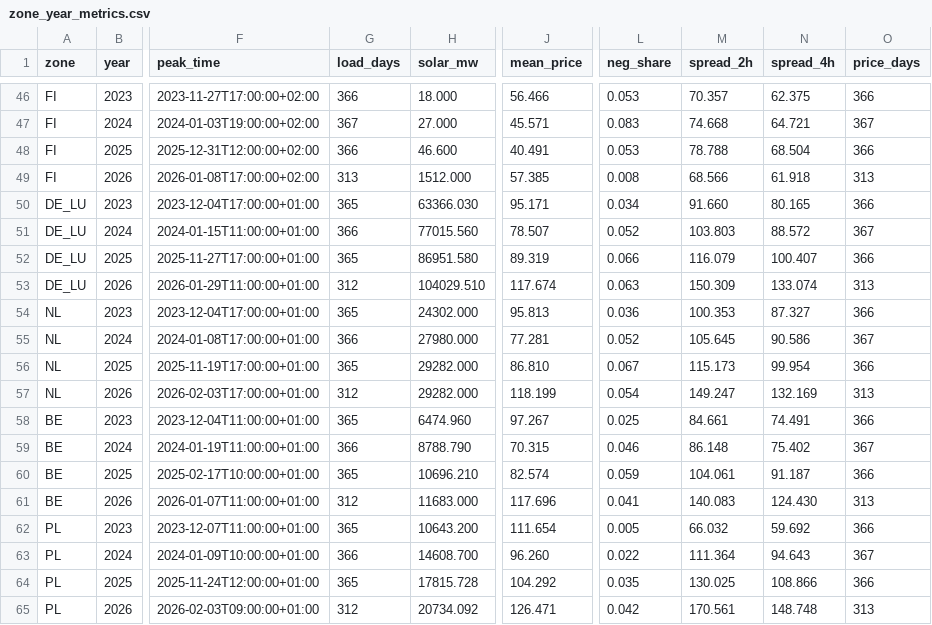
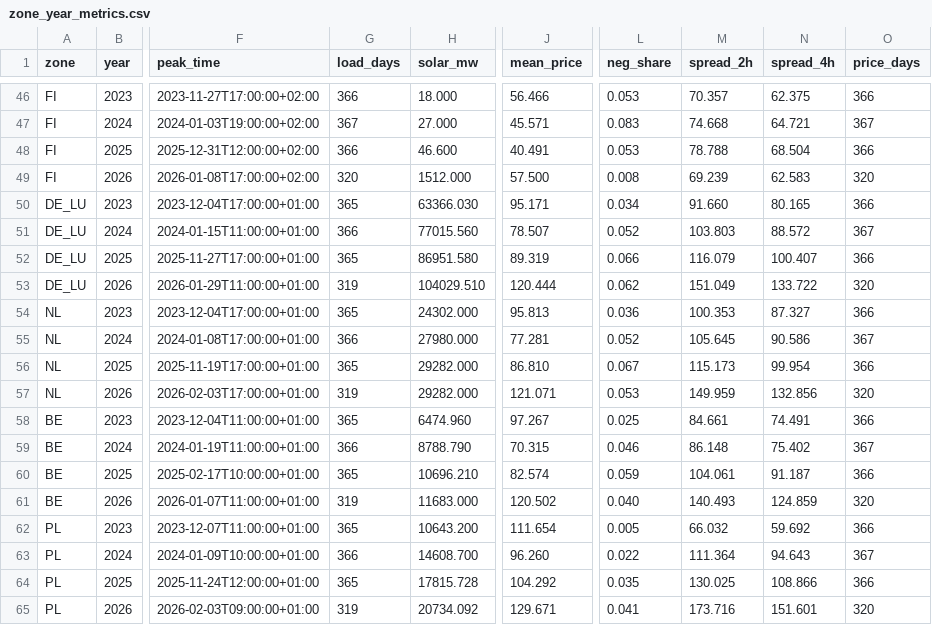
Before and after one commit to bouncyenergy/Private_Bouncy, a CSV file: data/saturation/zone_year_metrics.csv, drawn as a sheet; only a part is shown, gaps mark what is left out; the diff covers the shown part only; the diff names each change by its address in the sheet, - before the commit and + after, or states it on an @@ line.

```diff
--- a/data/saturation/zone_year_metrics.csv
+++ b/data/saturation/zone_year_metrics.csv
-G49 (load_days): 313
+G49 (load_days): 320
-J49 (mean_price): 57.385
+J49 (mean_price): 57.500
-M49 (spread_2h): 68.566
+M49 (spread_2h): 69.239
-N49 (spread_4h): 61.918
+N49 (spread_4h): 62.583
-O49 (price_days): 313
+O49 (price_days): 320
-G53 (load_days): 312
+G53 (load_days): 319
-J53 (mean_price): 117.674
+J53 (mean_price): 120.444
-L53 (neg_share): 0.063
+L53 (neg_share): 0.062
-M53 (spread_2h): 150.309
+M53 (spread_2h): 151.049
-N53 (spread_4h): 133.074
+N53 (spread_4h): 133.722
-O53 (price_days): 313
+O53 (price_days): 320
-G57 (load_days): 312
+G57 (load_days): 319
-J57 (mean_price): 118.199
+J57 (mean_price): 121.071
-L57 (neg_share): 0.054
+L57 (neg_share): 0.053
-M57 (spread_2h): 149.247
+M57 (spread_2h): 149.959
-N57 (spread_4h): 132.169
+N57 (spread_4h): 132.856
-O57 (price_days): 313
+O57 (price_days): 320
-G61 (load_days): 312
+G61 (load_days): 319
-J61 (mean_price): 117.696
+J61 (mean_price): 120.502
-L61 (neg_share): 0.041
+L61 (neg_share): 0.040
-M61 (spread_2h): 140.083
+M61 (spread_2h): 140.493
-N61 (spread_4h): 124.430
+N61 (spread_4h): 124.859
-O61 (price_days): 313
+O61 (price_days): 320
-G65 (load_days): 312
+G65 (load_days): 319
-J65 (mean_price): 126.471
+J65 (mean_price): 129.671
-L65 (neg_share): 0.042
+L65 (neg_share): 0.041
-M65 (spread_2h): 170.561
+M65 (spread_2h): 173.716
-N65 (spread_4h): 148.748
+N65 (spread_4h): 151.601
-O65 (price_days): 313
+O65 (price_days): 320
```
Also changed, not shown: 63 edited cells elsewhere in this file, data/saturation/se_afrr_mfrr_monthly.csv, 1 other file.
